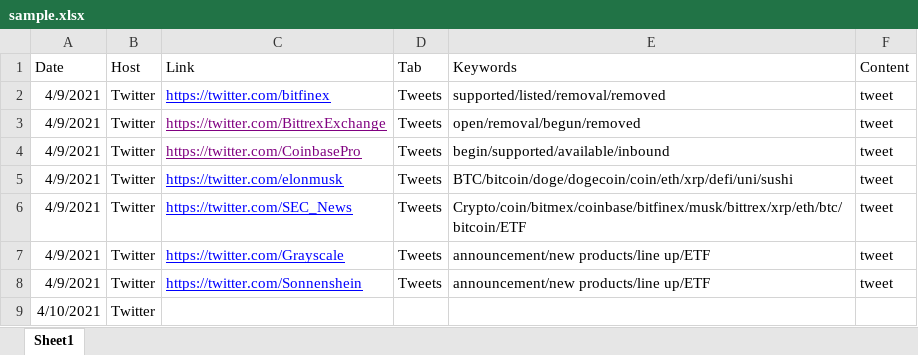
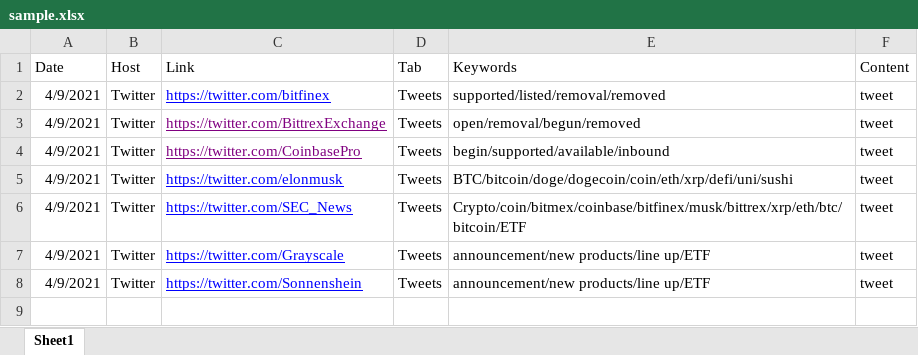
Before and after one commit to duanyutong/ctn, an Excel workbook: tables/sample.xlsx, sheet Sheet1, drawn as a sheet; values as stored, in another font and other column widths than the file's, no borders; the diff names each change by its address in the sheet, - before the commit and + after, or states it on an @@ line.

Commit message:
update sample table

```diff
--- a/tables/sample.xlsx (sheet Sheet1)
+++ b/tables/sample.xlsx (sheet Sheet1)
-row 9: 4/10/2021 | Twitter
```
